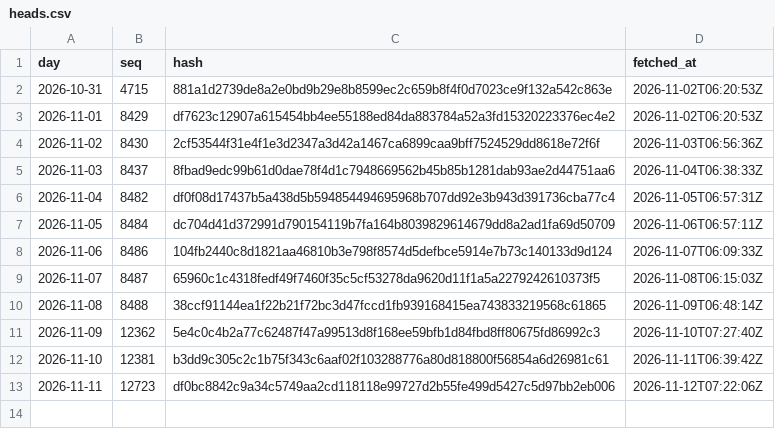
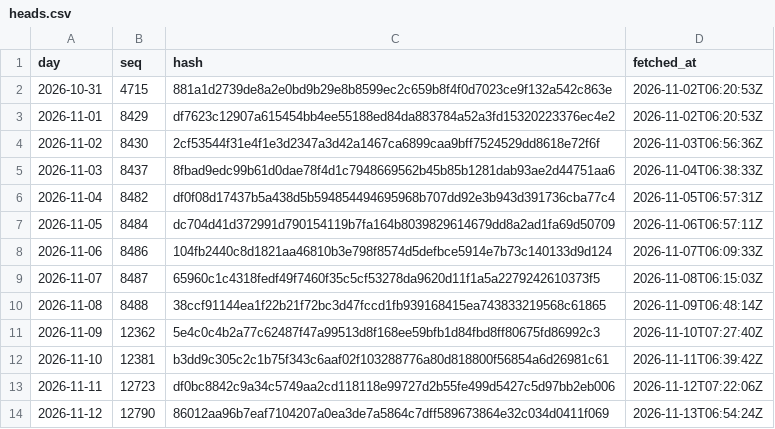
Before and after one commit to agerzon21/spy-social-website, a CSV file: public/ledger/beta/heads.csv, drawn as a sheet; the diff names each change by its address in the sheet, - before the commit and + after, or states it on an @@ line.

Commit message:
Ledger head 2026-11-12: 12790,86012aa96b7eaf7104207a0ea3de7a5864c7dff589673864e32c034d0411f069

```diff
--- a/public/ledger/beta/heads.csv
+++ b/public/ledger/beta/heads.csv
+row 14: 2026-11-12 | 12790 | 86012aa96b7eaf7104207a0ea3de7a5864c7dff589673864e32c034d0411f069 | 2026-11-13T06:54:24Z
```
Also changed, not shown: 4 other files.
